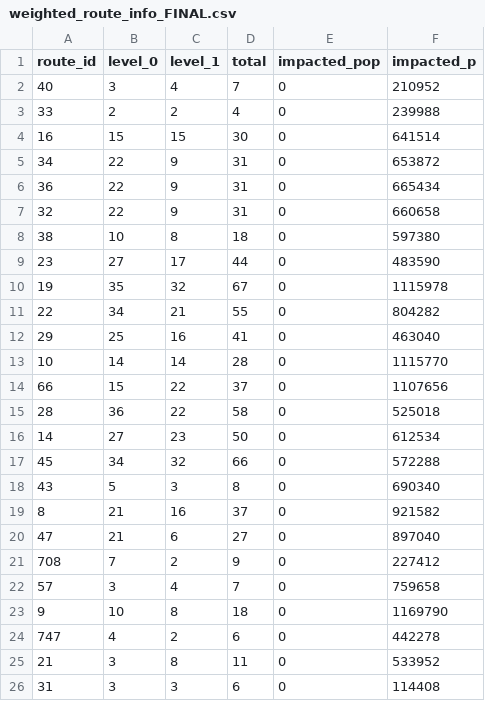
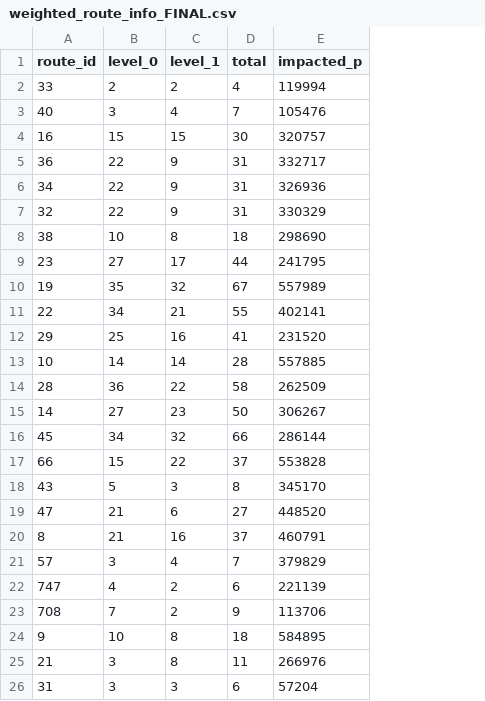
Before and after one commit to BU-Spark/CS506-Fall2020-Projects, a CSV file: transit_equity_team1/programs/output/weighted_route_info_FINAL.csv, drawn as a sheet; only a part is shown; removed rows and columns are numbered as before the commit, all else as after; the diff covers the shown part only; the diff names each change by its address in the sheet, - before the commit and + after, or states it on an @@ line.

```diff
--- a/transit_equity_team1/programs/output/weighted_route_info_FINAL.csv
+++ b/transit_equity_team1/programs/output/weighted_route_info_FINAL.csv
-column E (impacted_pop), rows 3-4: 0 | 0; rows 6-13: all 0; rows 15-18: all 0; row 20: 0; row 22: 0; rows 24-26: all 0
-row 2: 40 | 3 | 4 | 7 | 0 | 210952
-E2 (impacted_p): 239988
+E2 (impacted_p): 119994
+row 3: 40 | 3 | 4 | 7 | 105476
-E4 (impacted_p): 641514
+E4 (impacted_p): 320757
-row 5: 34 | 22 | 9 | 31 | 0 | 653872
-E5 (impacted_p): 665434
+E5 (impacted_p): 332717
+row 6: 34 | 22 | 9 | 31 | 326936
-E7 (impacted_p): 660658
+E7 (impacted_p): 330329
-E8 (impacted_p): 597380
+E8 (impacted_p): 298690
-E9 (impacted_p): 483590
+E9 (impacted_p): 241795
-E10 (impacted_p): 1115978
+E10 (impacted_p): 557989
-E11 (impacted_p): 804282
+E11 (impacted_p): 402141
-E12 (impacted_p): 463040
+E12 (impacted_p): 231520
-E13 (impacted_p): 1115770
+E13 (impacted_p): 557885
-row 14: 66 | 15 | 22 | 37 | 0 | 1107656
-E14 (impacted_p): 525018
+E14 (impacted_p): 262509
-E15 (impacted_p): 612534
+E15 (impacted_p): 306267
-E16 (impacted_p): 572288
+E16 (impacted_p): 286144
+row 17: 66 | 15 | 22 | 37 | 553828
-E18 (impacted_p): 690340
+E18 (impacted_p): 345170
-row 19: 8 | 21 | 16 | 37 | 0 | 921582
-E19 (impacted_p): 897040
+E19 (impacted_p): 448520
-row 21: 708 | 7 | 2 | 9 | 0 | 227412
+row 20: 8 | 21 | 16 | 37 | 460791
-E21 (impacted_p): 759658
+E21 (impacted_p): 379829
-row 23: 9 | 10 | 8 | 18 | 0 | 1169790
-E22 (impacted_p): 442278
+E22 (impacted_p): 221139
+row 23: 708 | 7 | 2 | 9 | 113706
+row 24: 9 | 10 | 8 | 18 | 584895
-E25 (impacted_p): 533952
+E25 (impacted_p): 266976
-E26 (impacted_p): 114408
+E26 (impacted_p): 57204
```
Also changed, not shown: 7 added rows, 7 removed rows and 29 edited cells elsewhere in this file, transit_equity_team1/programs/output/impacted_districts.csv, 8 other files.
